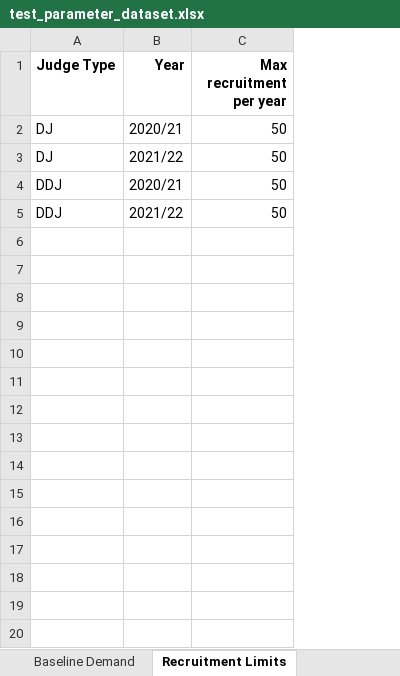
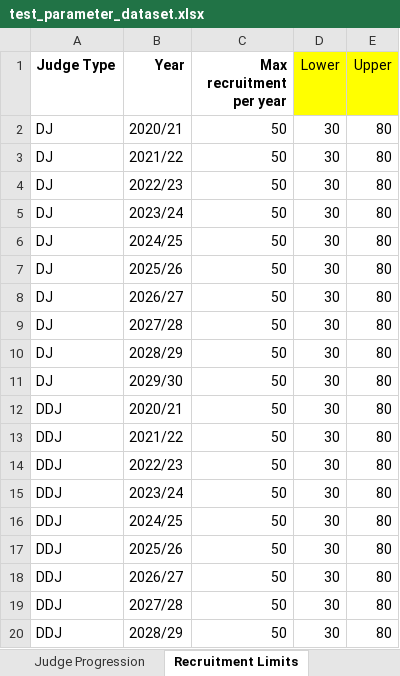
Before and after one commit to moj-analytical-services/jwmodel, an Excel workbook: inst/extdata/test_parameter_dataset.xlsx, sheet Recruitment Limits, drawn as a sheet; only a part is shown; values as stored, in another font and other column widths than the file's, no borders; the diff covers the shown part only; the diff names each change by its address in the sheet, - before the commit and + after, or states it on an @@ line.

```diff
--- a/inst/extdata/test_parameter_dataset.xlsx (sheet Recruitment Limits)
+++ b/inst/extdata/test_parameter_dataset.xlsx (sheet Recruitment Limits)
+column D (Lower), rows 2-3: 30 | 30; rows 12-13: 30 | 30
+column E (Upper), rows 2-3: 80 | 80; rows 12-13: 80 | 80
+row 4: DJ | 2022/23 | 50 | 30 | 80
+row 5: DJ | 2023/24 | 50 | 30 | 80
+row 6: DJ | 2024/25 | 50 | 30 | 80
+row 7: DJ | 2025/26 | 50 | 30 | 80
+row 8: DJ | 2026/27 | 50 | 30 | 80
+row 9: DJ | 2027/28 | 50 | 30 | 80
+row 10: DJ | 2028/29 | 50 | 30 | 80
+row 11: DJ | 2029/30 | 50 | 30 | 80
+row 14: DDJ | 2022/23 | 50 | 30 | 80
+row 15: DDJ | 2023/24 | 50 | 30 | 80
+row 16: DDJ | 2024/25 | 50 | 30 | 80
+row 17: DDJ | 2025/26 | 50 | 30 | 80
+row 18: DDJ | 2026/27 | 50 | 30 | 80
+row 19: DDJ | 2027/28 | 50 | 30 | 80
+row 20: DDJ | 2028/29 | 50 | 30 | 80
```
Also changed, not shown: 61 added rows elsewhere in this sheet, sheet Baseline Demand, sheet Allocation Limits, sheet Sitting Day Capacity, sheet Expected Departures, sheet Variable Costs, sheet Jurisdictions, 7 more sheets, other sheet tabs, 4 other files.
